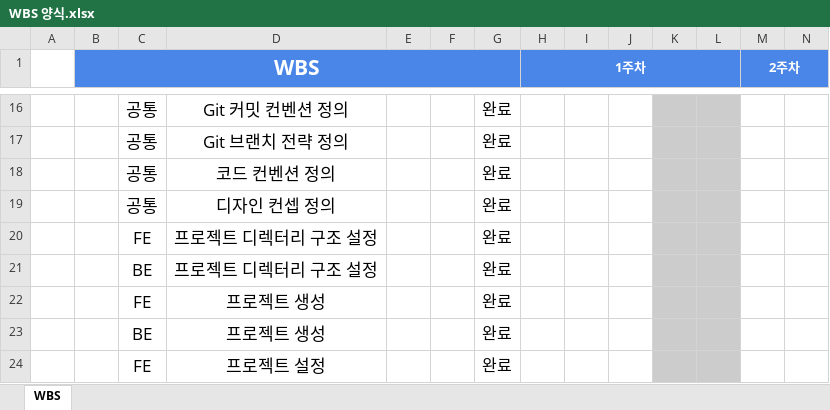
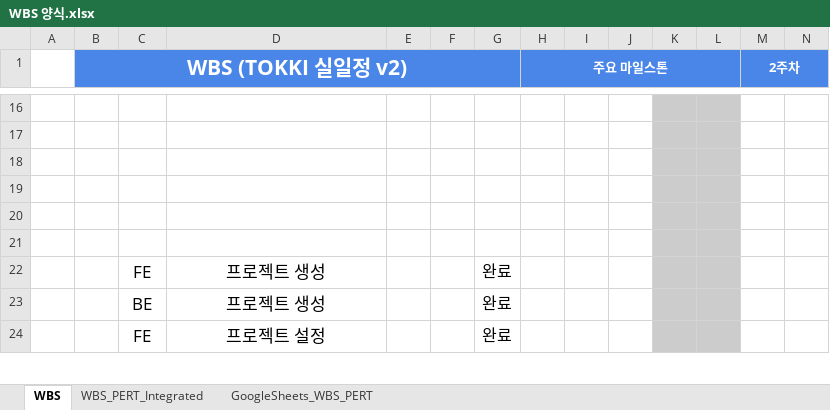
Before and after one commit to 26-smu-softeng-06t/SoftwareEngineering_Docs, an Excel workbook: WBS 양식.xlsx, sheet WBS, drawn as a sheet; only a part is shown, gaps mark what is left out; values as stored, in another font and other column widths than the file's, no borders; charts and pictures and conditional formats not drawn; rows hold the shown columns only; the diff covers the shown part only; the diff names each change by its address in the sheet, - before the commit and + after, or states it on an @@ line.

```diff
--- a/WBS 양식.xlsx (sheet WBS)
+++ b/WBS 양식.xlsx (sheet WBS)
+sheet tab: WBS_PERT_Integrated
+sheet tab: GoogleSheets_WBS_PERT
-B1: WBS
+B1: WBS (TOKKI 실일정 v2)
-H1: 1주차
+H1: 주요 마일스톤
-row 16:  |  | 공통 | Git 커밋 컨벤션 정의 |  |  | 완료
+row 16: (empty)
-row 17:  |  | 공통 | Git 브랜치 전략 정의 |  |  | 완료
+row 17: (empty)
-row 18:  |  | 공통 | 코드 컨벤션 정의 |  |  | 완료
+row 18: (empty)
-row 19:  |  | 공통 | 디자인 컨셉 정의 |  |  | 완료
+row 19: (empty)
-row 20:  |  | FE | 프로젝트 디렉터리 구조 설정 |  |  | 완료
+row 20: (empty)
-row 21:  |  | BE | 프로젝트 디렉터리 구조 설정 |  |  | 완료
+row 21: (empty)
```
Also changed, not shown: 12 added rows, 12 removed rows and 10 edited cells elsewhere in this sheet, charts or pictures, 2 other files.
